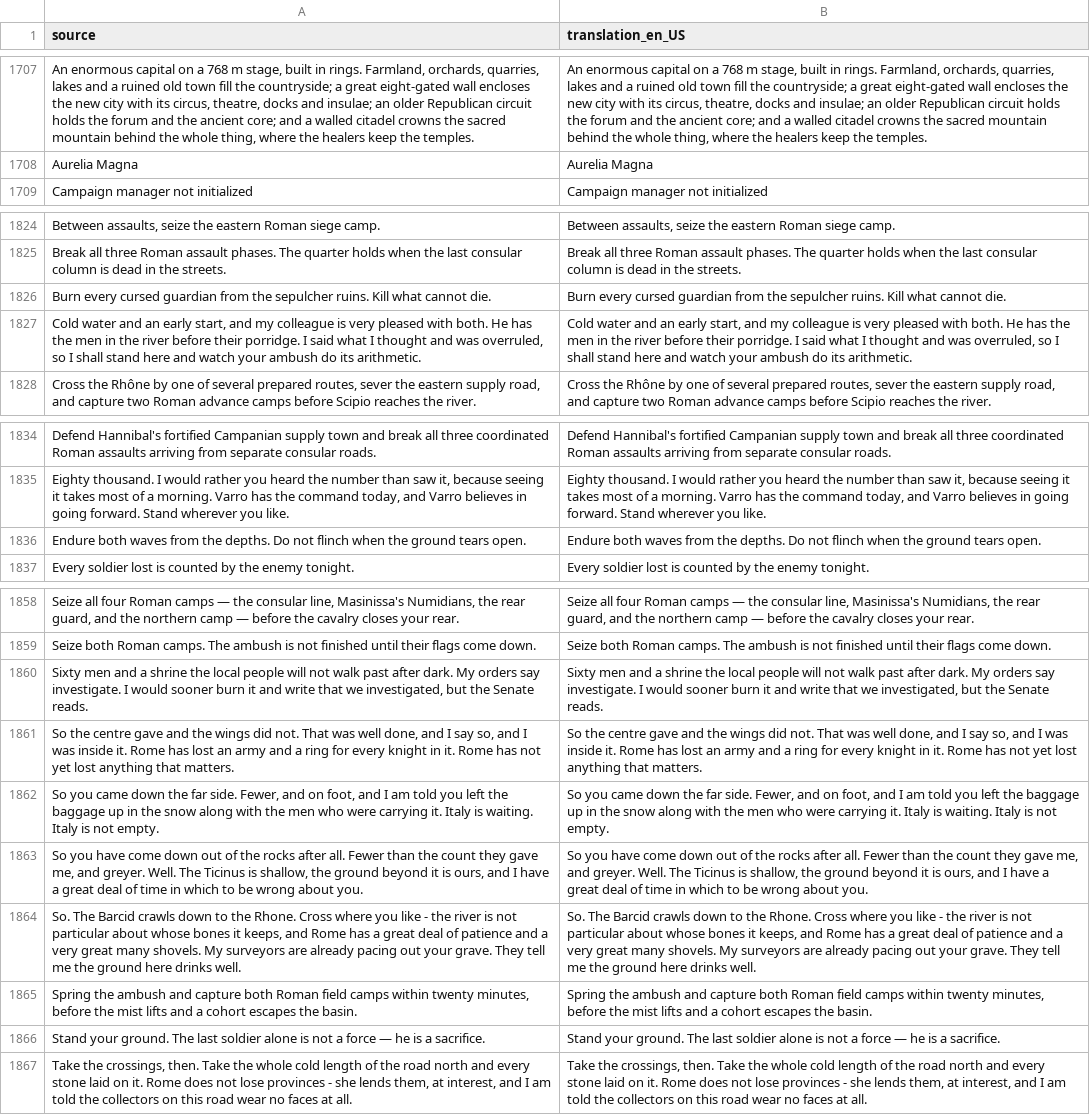
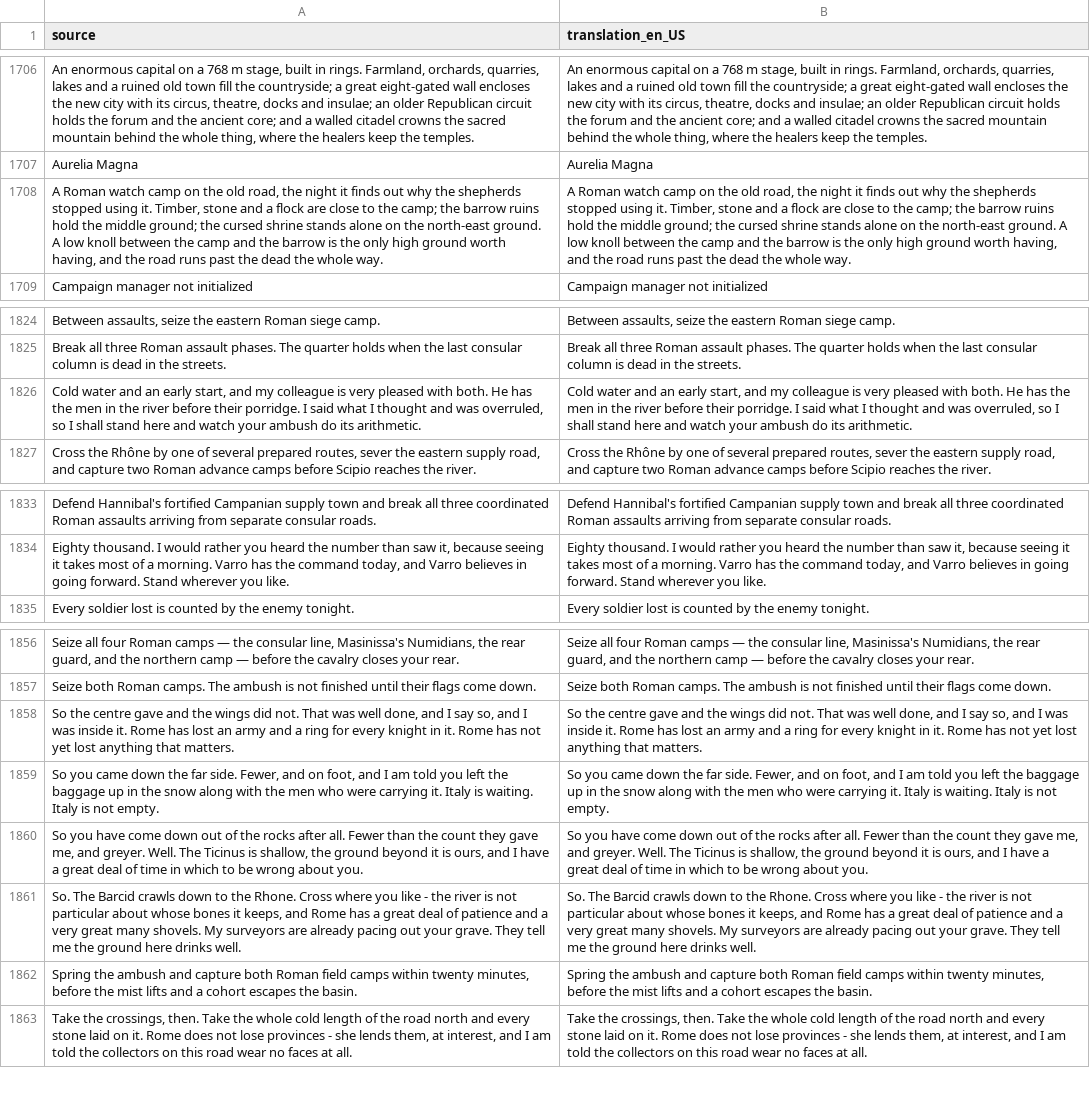
Before and after one commit to djeada/Standard-of-Iron, a CSV file: translations/csv/app_en.csv, drawn as a sheet; only a part is shown, gaps mark what is left out; removed rows and columns are numbered as before the commit, all else as after; the diff covers the shown part only; the diff names each change by its address in the sheet, - before the commit and + after, or states it on an @@ line.

```diff
--- a/translations/csv/app_en.csv
+++ b/translations/csv/app_en.csv
+row 1708: A Roman watch camp on the old road, the night it finds out why the shepherds stopped using it. Timber, stone and a flock are close to the camp; the barrow ruins hold the middle ground; the cursed shrine stands alone on the north-east ground. A low knoll between the camp and the barrow is the only high ground worth having, and the road runs past the dead the whole way. | A Roman watch camp on the old road, the night it finds out why the shepherds stopped using it. Timber, stone and a flock are close to the camp; the barrow ruins hold the middle ground; the cursed shrine stands alone on the north-east ground. A low knoll between the camp and the barrow is the only high ground worth having, and the road runs past the dead the whole way.
-row 1826: Burn every cursed guardian from the sepulcher ruins. Kill what cannot die. | Burn every cursed guardian from the sepulcher ruins. Kill what cannot die.
-row 1836: Endure both waves from the depths. Do not flinch when the ground tears open. | Endure both waves from the depths. Do not flinch when the ground tears open.
-row 1860: Sixty men and a shrine the local people will not walk past after dark. My orders say investigate. I would sooner burn it and write that we investigated, but the Senate reads. | Sixty men and a shrine the local people will not walk past after dark. My orders say investigate. I would sooner burn it and write that we investigated, but the Senate reads.
-row 1866: Stand your ground. The last soldier alone is not a force — he is a sacrifice. | Stand your ground. The last soldier alone is not a force — he is a sacrifice.
```
Also changed, not shown: 37 added rows and 8 removed rows elsewhere in this file, translations/csv/app_pl.csv, 42 other files.
